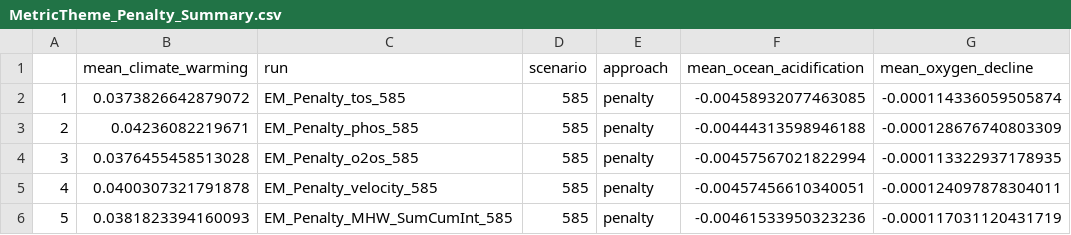
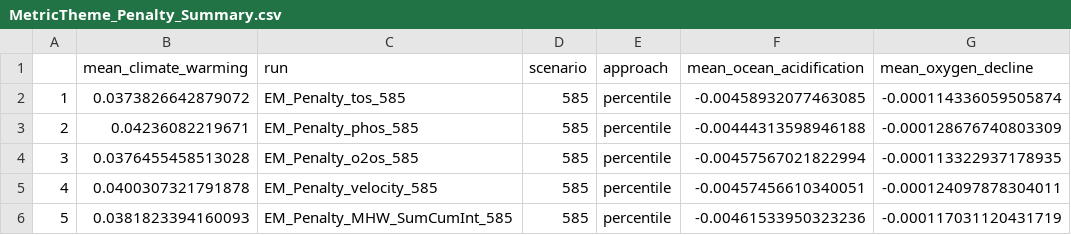
Before and after one commit to SnBuenafe/ClimateSmart_SPFramework, a CSV file: Output/summary/MetricTheme_Penalty_Summary.csv, drawn as a sheet; only a part is shown; the diff names each change by its address in the sheet, - before the commit and + after, or states it on an @@ line.

```diff
--- a/Output/summary/MetricTheme_Penalty_Summary.csv
+++ b/Output/summary/MetricTheme_Penalty_Summary.csv
-E2:E6 (approach): penalty
+E2:E6 (approach): percentile
```
Also changed, not shown: Output/summary/MetricTheme_ClimatePriorityArea_Summary.csv, Output/summary/MetricTheme_Feature_Summary.csv, 9 other files.
